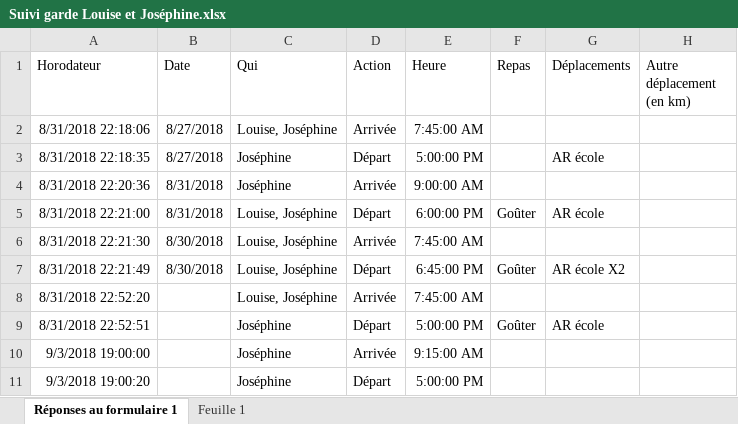
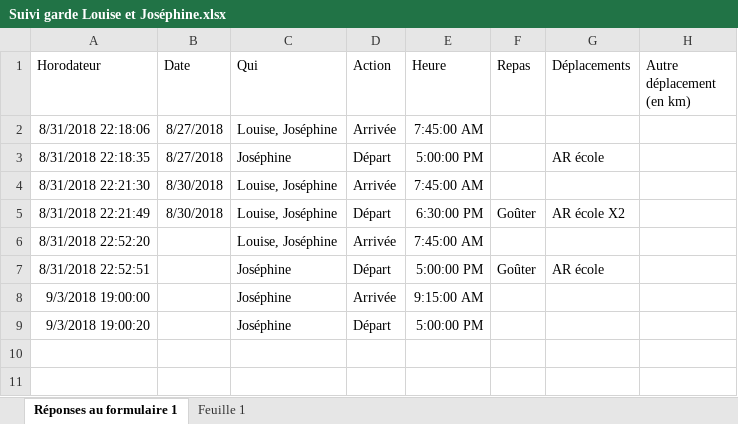
Before and after one commit to tibidibtibo/calcul-assmat-ihm, an Excel workbook: specifications/Suivi garde Louise et Joséphine.xlsx, sheet Réponses au formulaire 1, drawn as a sheet; values as stored, in another font and other column widths than the file's, no borders; charts and pictures not drawn; removed rows and columns are numbered as before the commit, all else as after; the diff names each change by its address in the sheet, - before the commit and + after, or states it on an @@ line.

```diff
--- a/specifications/Suivi garde Louise et Joséphine.xlsx (sheet Réponses au formulaire 1)
+++ b/specifications/Suivi garde Louise et Joséphine.xlsx (sheet Réponses au formulaire 1)
-row 4: 8/31/2018 22:20:36 | 8/31/2018 | Joséphine | Arrivée | 9:00:00 AM
-row 5: 8/31/2018 22:21:00 | 8/31/2018 | Louise, Joséphine | Départ | 6:00:00 PM | Goûter | AR école
-E5 (Heure): 6:45:00 PM
+E5 (Heure): 6:30:00 PM
```
Also changed, not shown: charts or pictures, 2 other files.
